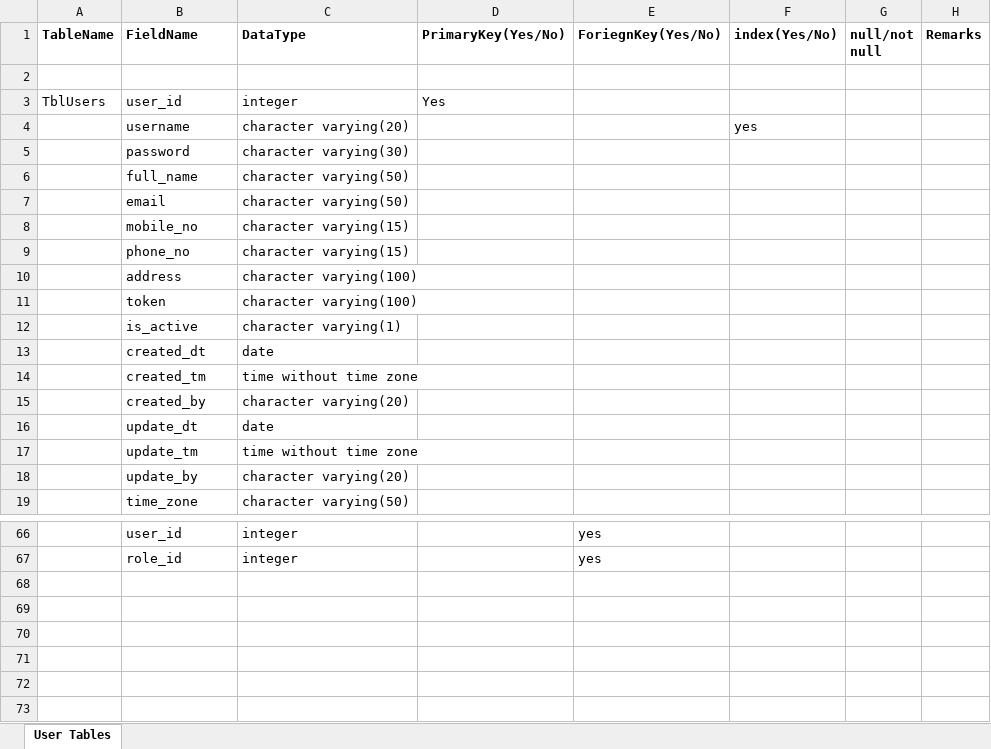
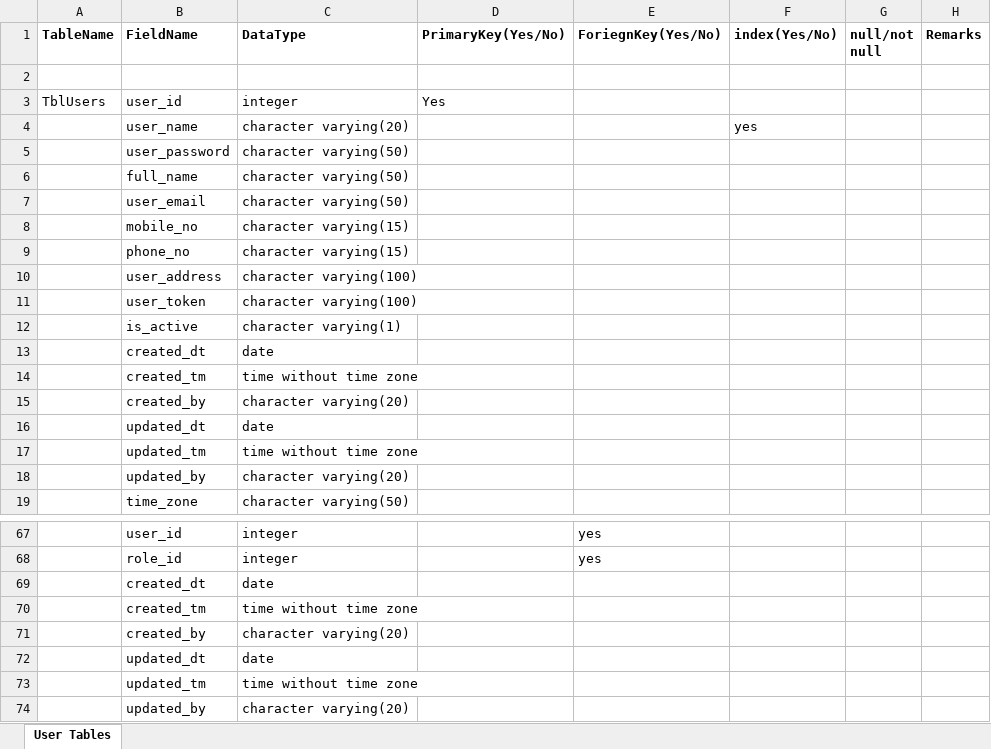
Before and after one commit to erptrichy/Documentation, an Excel workbook: ERP_TableStructure.xlsx, sheet User Tables, drawn as a sheet; only a part is shown, gaps mark what is left out; values as stored, in another font and other column widths than the file's, no borders; the diff covers the shown part only; the diff names each change by its address in the sheet, - before the commit and + after, or states it on an @@ line.

Commit message:
Updated Tables structures - latest

```diff
--- a/ERP_TableStructure.xlsx (sheet User Tables)
+++ b/ERP_TableStructure.xlsx (sheet User Tables)
-B4 (FieldName): username
+B4 (FieldName): user_name
-B5 (FieldName): password
+B5 (FieldName): user_password
-C5 (DataType): character varying(30)
+C5 (DataType): character varying(50)
-B7 (FieldName): email
+B7 (FieldName): user_email
-B10 (FieldName): address
+B10 (FieldName): user_address
-B11 (FieldName): token
+B11 (FieldName): user_token
-B16 (FieldName): update_dt
+B16 (FieldName): updated_dt
-B17 (FieldName): update_tm
+B17 (FieldName): updated_tm
-B18 (FieldName): update_by
+B18 (FieldName): updated_by
+row 69:  | created_dt | date
+row 70:  | created_tm | time without time zone
+row 71:  | created_by | character varying(20)
+row 72:  | updated_dt | date
+row 73:  | updated_tm | time without time zone
+row 74:  | updated_by | character varying(20)
```
Also changed, not shown: 1 added row and 7 edited cells elsewhere in this sheet.
